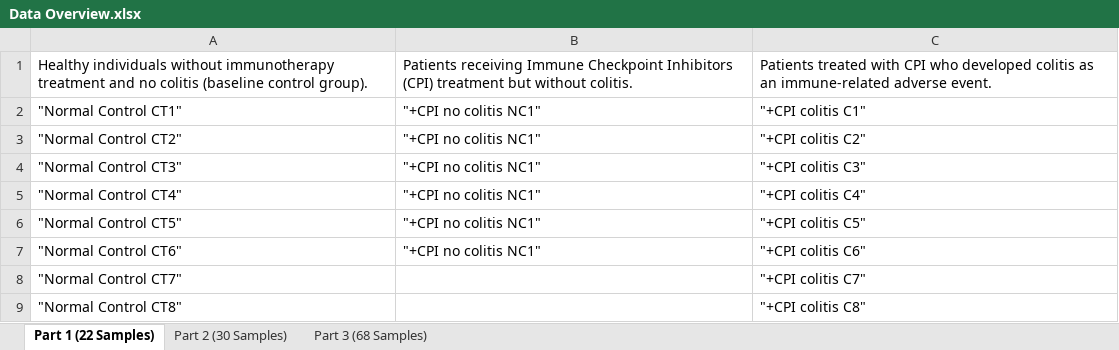
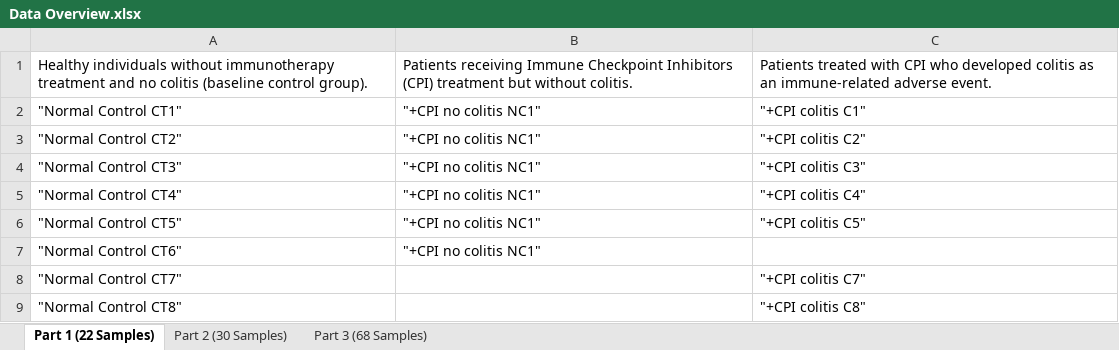
Before and after one commit to Roohparvar/irAEsProject, an Excel workbook: Data Overview.xlsx, sheet Part 1 (22 Samples), drawn as a sheet; values as stored, in another font and other column widths than the file's, no borders; the diff names each change by its address in the sheet, - before the commit and + after, or states it on an @@ line.

```diff
--- a/Data Overview.xlsx (sheet Part 1 (22 Samples))
+++ b/Data Overview.xlsx (sheet Part 1 (22 Samples))
-C7: "+CPI colitis C6"
+C7: (empty)
```
Also changed, not shown: 1 other file.
